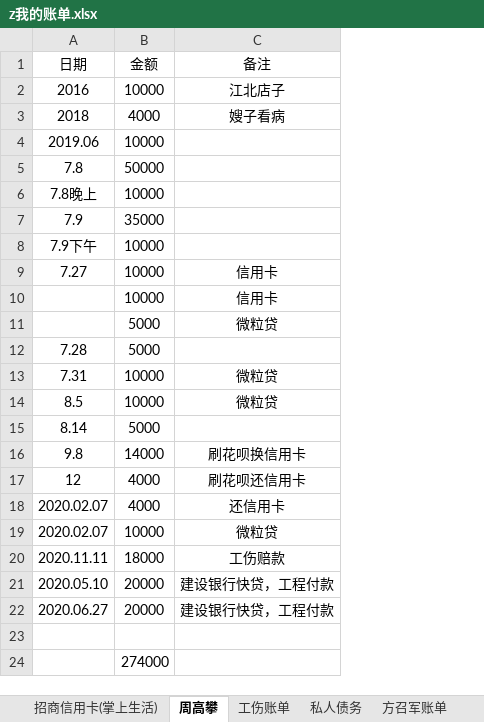
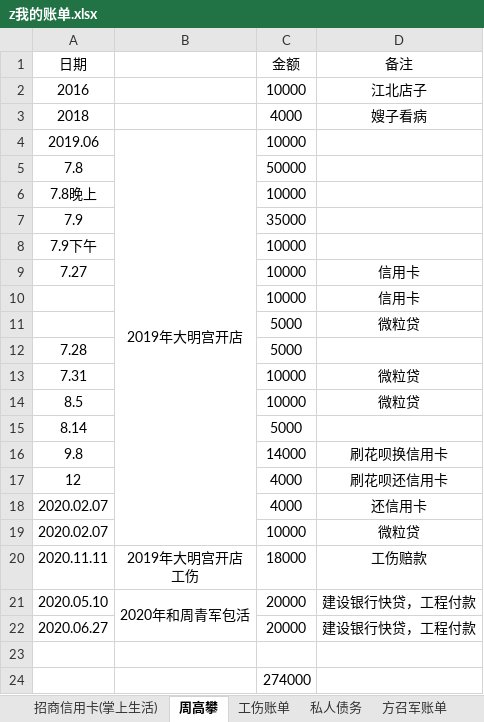
Before and after one commit to zzggxx/Summary, an Excel workbook: z我的账单.xlsx, sheet 周高攀, drawn as a sheet; values as stored, in another font and other column widths than the file's, no borders; ↵ is a line break in a cell; the diff names each change by its address in the sheet, - before the commit and + after, or states it on an @@ line.

Commit message:
账单总结

```diff
--- a/z我的账单.xlsx (sheet 周高攀)
+++ b/z我的账单.xlsx (sheet 周高攀)
+column B, rows 4-21: 2019年大明宫开店 |  |  |  |  |  |  |  |  |  |  |  |  |  |  |  | 2019年大明宫开店 ↵ 工伤 | 2020年和周青军包活
```
Also changed, not shown: other sheet tabs, formulas that keep their value.
